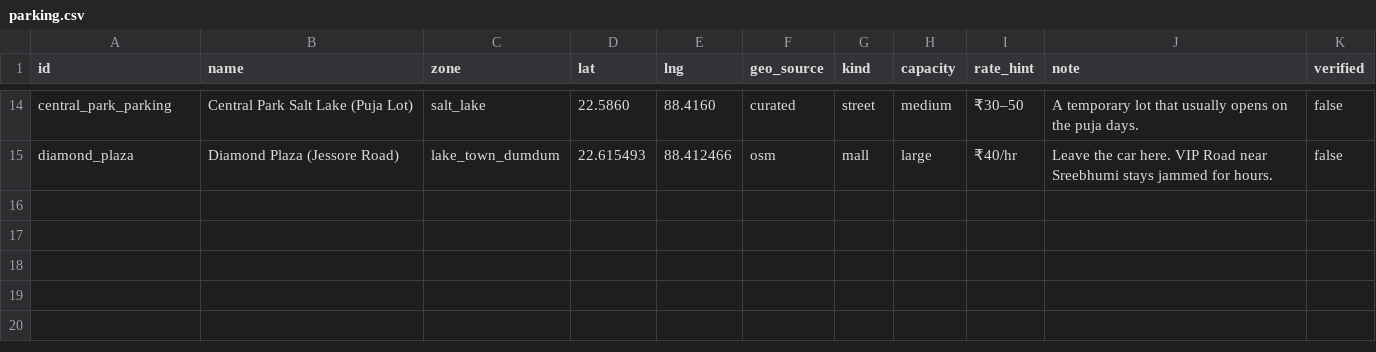
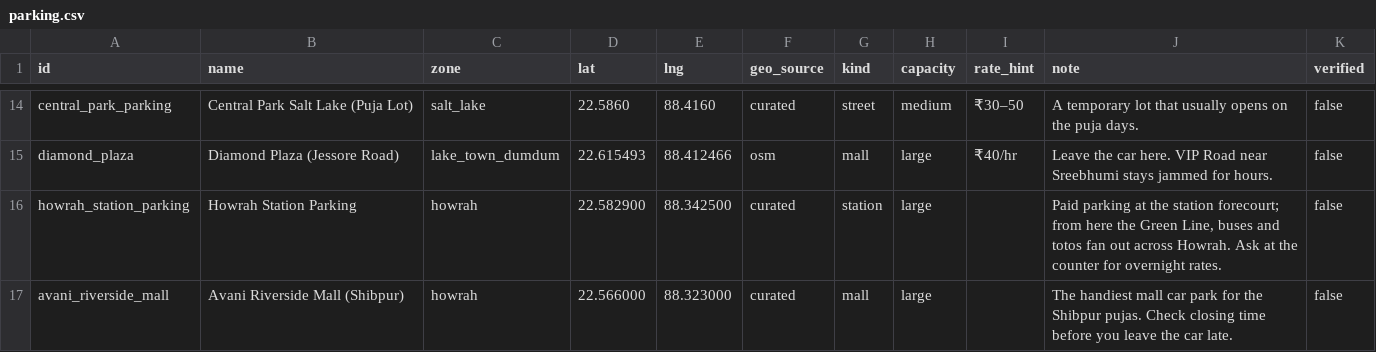
Before and after one commit to shubhgptgrowth/Durga-Puja-2026, a CSV file: data/raw/parking.csv, drawn as a sheet; only a part is shown, gaps mark what is left out; the diff names each change by its address in the sheet, - before the commit and + after, or states it on an @@ line.

```diff
--- a/data/raw/parking.csv
+++ b/data/raw/parking.csv
+row 16: howrah_station_parking | Howrah Station Parking | howrah | 22.582900 | 88.342500 | curated | station | large |  | Paid parking at the station forecourt; from here the Green Line, buses and totos fan out across Howrah. Ask at the counter for overnight rates. | false
+row 17: avani_riverside_mall | Avani Riverside Mall (Shibpur) | howrah | 22.566000 | 88.323000 | curated | mall | large |  | The handiest mall car park for the Shibpur pujas. Check closing time before you leave the car late. | false
```
Also changed, not shown: 5 other files.
